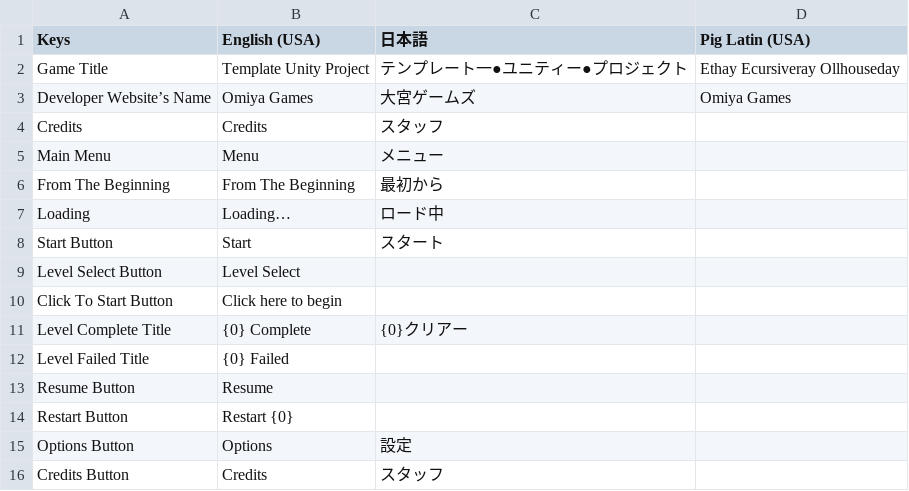
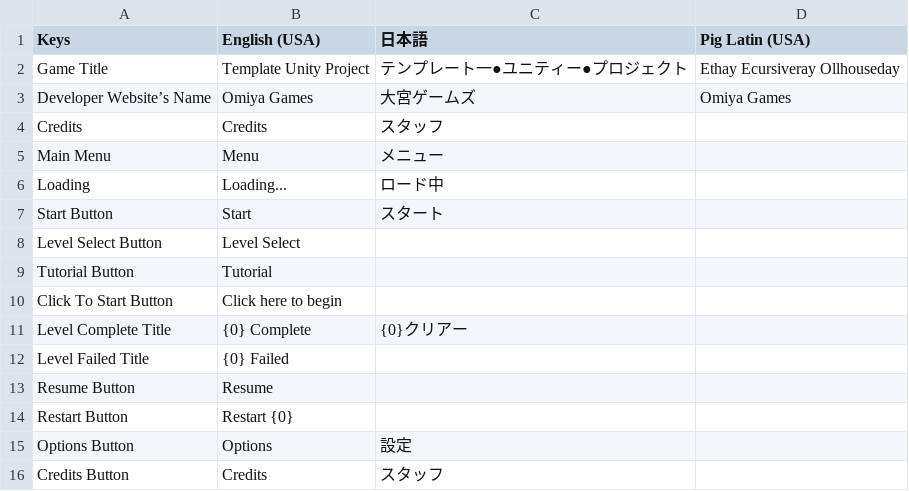
Before and after one commit to OmiyaGames/template-unity-project, a CSV file: Assets/Translations.csv, drawn as a sheet; only a part is shown.

```diff
--- a/Assets/Translations.csv
+++ b/Assets/Translations.csv
@@ -5,6 +5,6 @@ Credits,Credits,スタッフ,
 Main Menu,Menu,メニュー,
-From The Beginning,From The Beginning,最初から,
-Loading,Loading…,ロード中,
+Loading,Loading...,ロード中,
 Start Button,Start,スタート,
 Level Select Button,Level Select,,
+Tutorial Button,Tutorial,,
 Click To Start Button,Click here to begin,,
```
Also changed, not shown: 6 other files.
